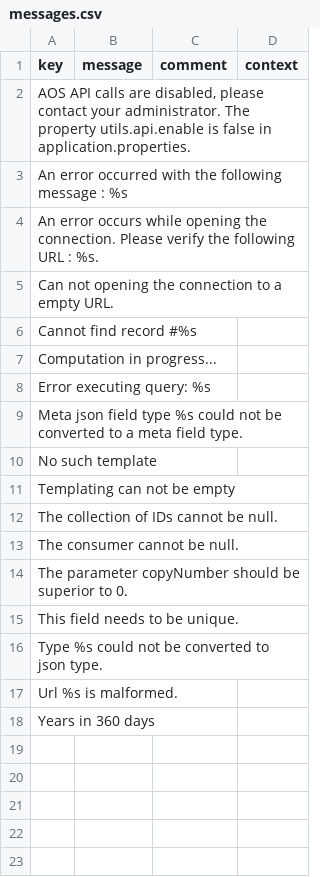
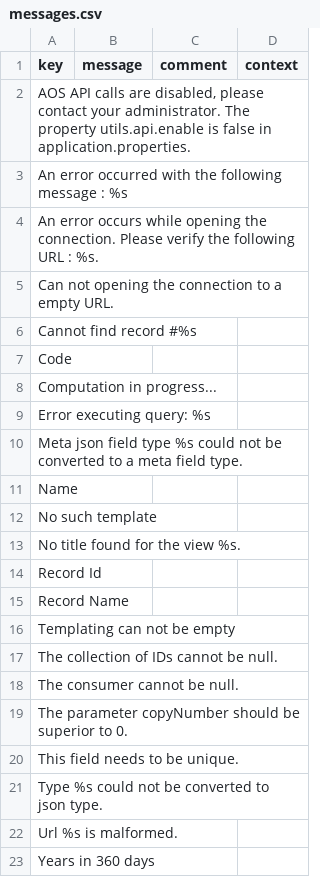
Before and after one commit to axelor/axelor-utils, a CSV file: src/main/resources/i18n/messages.csv, drawn as a sheet; the diff names each change by its address in the sheet, - before the commit and + after, or states it on an @@ line.

```diff
--- a/src/main/resources/i18n/messages.csv
+++ b/src/main/resources/i18n/messages.csv
+row 7: Code
+row 11: Name
+row 13: No title found for the view %s.
+row 14: Record Id
+row 15: Record Name
```
Also changed, not shown: src/main/resources/i18n/messages_de.csv, src/main/resources/i18n/messages_en.csv, 7 other files.
